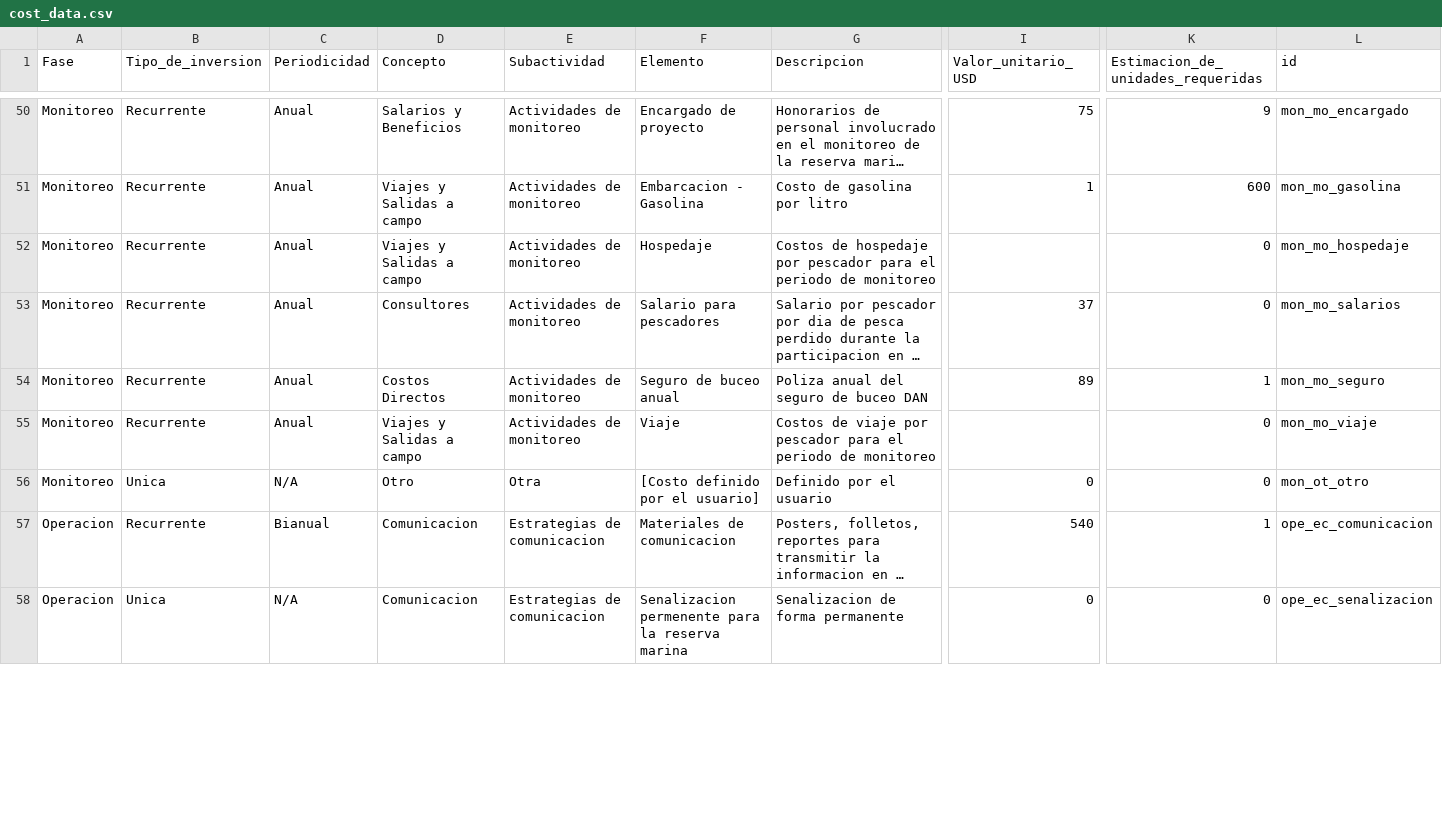
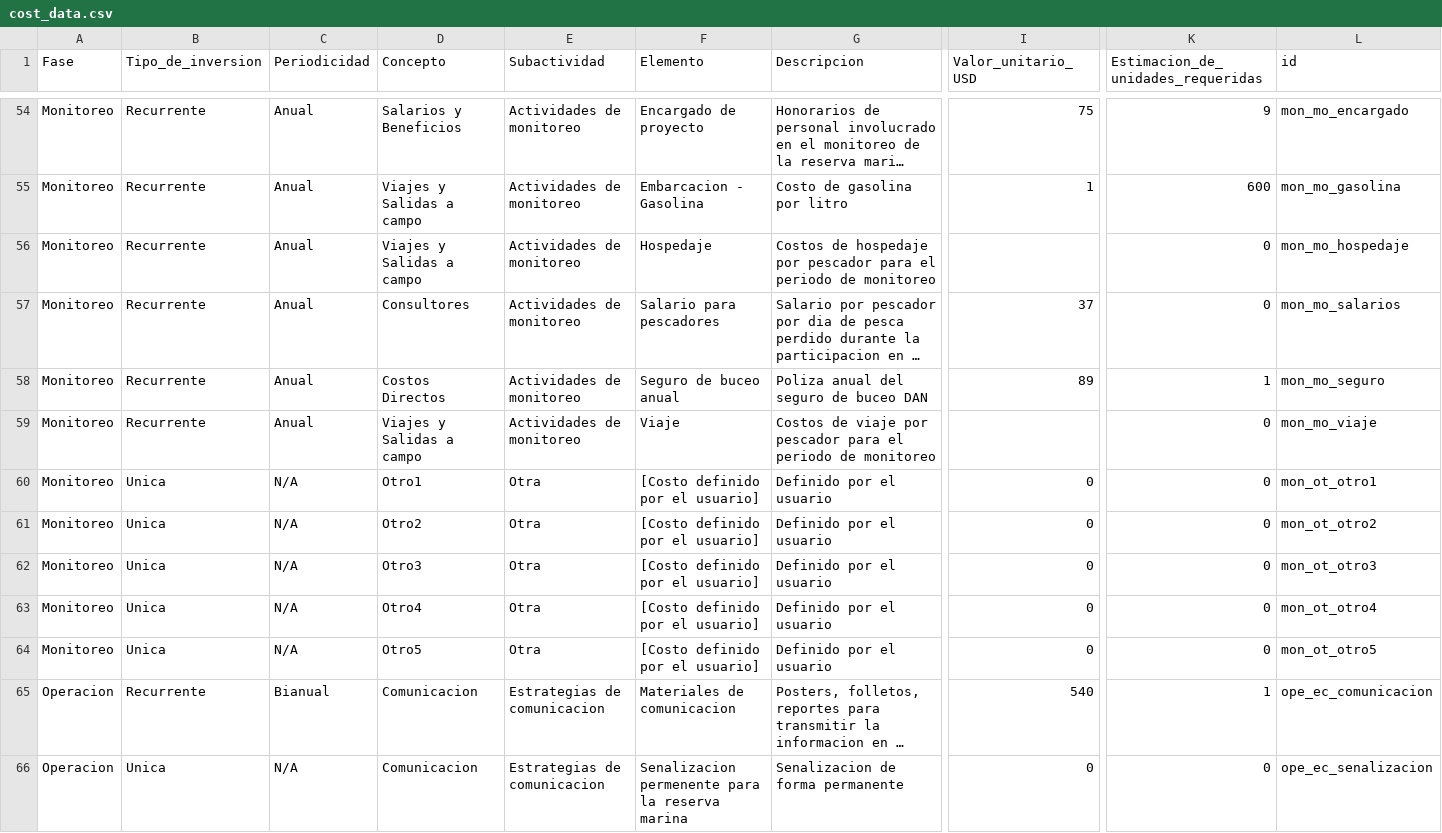
Before and after one commit to InnovacionAzul/AppCosteo, a CSV file: www/cost_data.csv, drawn as a sheet; only a part is shown, gaps mark what is left out; long unchanged cells end in …; addresses are those after the commit; rows hold the shown columns only; the diff covers the shown part only; the diff names each change by its address in the sheet, - before the commit and + after, or states it on an @@ line.

Commit message:
Updated cost data and new cost id's

```diff
--- a/www/cost_data.csv
+++ b/www/cost_data.csv
-D60 (Concepto): Otro
+D60 (Concepto): Otro1
-L60 (id): mon_ot_otro
+L60 (id): mon_ot_otro1
+row 61: Monitoreo | Unica | N/A | Otro2 | Otra | [Costo definido por el usuario] | Definido por el usuario | 0 | 0 | mon_ot_otro2
+row 62: Monitoreo | Unica | N/A | Otro3 | Otra | [Costo definido por el usuario] | Definido por el usuario | 0 | 0 | mon_ot_otro3
+row 63: Monitoreo | Unica | N/A | Otro4 | Otra | [Costo definido por el usuario] | Definido por el usuario | 0 | 0 | mon_ot_otro4
+row 64: Monitoreo | Unica | N/A | Otro5 | Otra | [Costo definido por el usuario] | Definido por el usuario | 0 | 0 | mon_ot_otro5
```
Also changed, not shown: 12 added rows and 7 edited cells elsewhere in this file.
